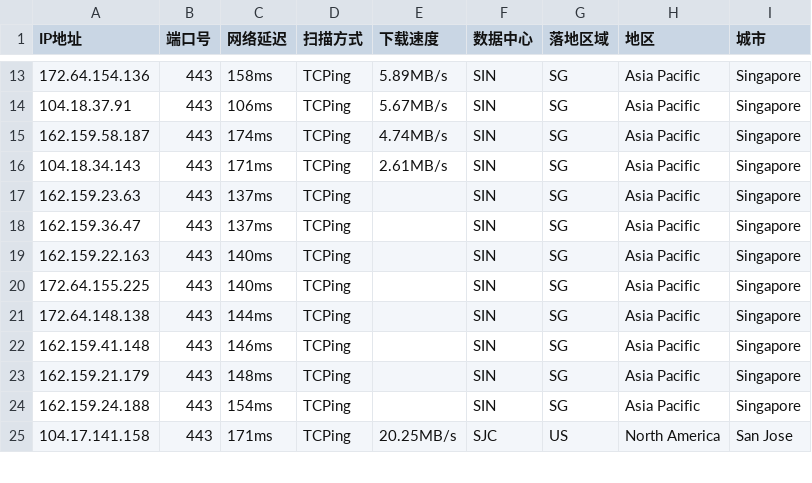
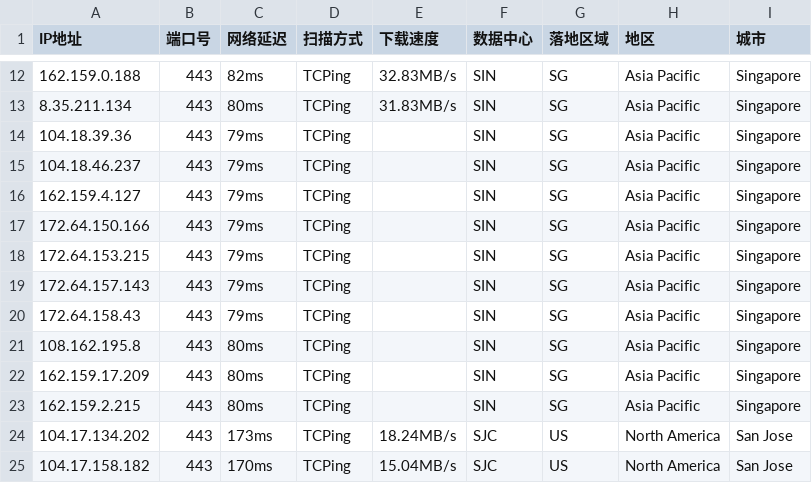
Before and after one commit to aihddelyy/Cloudflare_ips, a CSV file: CF.csv, drawn as a sheet; only a part is shown, gaps mark what is left out; the diff covers the shown part only.

```diff
--- a/CF.csv
+++ b/CF.csv
@@ -13,13 +12,14 @@
-172.64.154.136,443,158ms,TCPing,5.89MB/s,SIN,SG,Asia Pacific,Singapore
-104.18.37.91,443,106ms,TCPing,5.67MB/s,SIN,SG,Asia Pacific,Singapore
-162.159.58.187,443,174ms,TCPing,4.74MB/s,SIN,SG,Asia Pacific,Singapore
-104.18.34.143,443,171ms,TCPing,2.61MB/s,SIN,SG,Asia Pacific,Singapore
-162.159.23.63,443,137ms,TCPing,,SIN,SG,Asia Pacific,Singapore
-162.159.36.47,443,137ms,TCPing,,SIN,SG,Asia Pacific,Singapore
-162.159.22.163,443,140ms,TCPing,,SIN,SG,Asia Pacific,Singapore
-172.64.155.225,443,140ms,TCPing,,SIN,SG,Asia Pacific,Singapore
-172.64.148.138,443,144ms,TCPing,,SIN,SG,Asia Pacific,Singapore
-162.159.41.148,443,146ms,TCPing,,SIN,SG,Asia Pacific,Singapore
-162.159.21.179,443,148ms,TCPing,,SIN,SG,Asia Pacific,Singapore
-162.159.24.188,443,154ms,TCPing,,SIN,SG,Asia Pacific,Singapore
-104.17.141.158,443,171ms,TCPing,20.25MB/s,SJC,US,North America,San Jose
+162.159.0.188,443,82ms,TCPing,32.83MB/s,SIN,SG,Asia Pacific,Singapore
+8.35.211.134,443,80ms,TCPing,31.83MB/s,SIN,SG,Asia Pacific,Singapore
+104.18.39.36,443,79ms,TCPing,,SIN,SG,Asia Pacific,Singapore
+104.18.46.237,443,79ms,TCPing,,SIN,SG,Asia Pacific,Singapore
+162.159.4.127,443,79ms,TCPing,,SIN,SG,Asia Pacific,Singapore
+172.64.150.166,443,79ms,TCPing,,SIN,SG,Asia Pacific,Singapore
+172.64.153.215,443,79ms,TCPing,,SIN,SG,Asia Pacific,Singapore
+172.64.157.143,443,79ms,TCPing,,SIN,SG,Asia Pacific,Singapore
+172.64.158.43,443,79ms,TCPing,,SIN,SG,Asia Pacific,Singapore
+108.162.195.8,443,80ms,TCPing,,SIN,SG,Asia Pacific,Singapore
+162.159.17.209,443,80ms,TCPing,,SIN,SG,Asia Pacific,Singapore
+162.159.2.215,443,80ms,TCPing,,SIN,SG,Asia Pacific,Singapore
+104.17.134.202,443,173ms,TCPing,18.24MB/s,SJC,US,North America,San Jose
+104.17.158.182,443,170ms,TCPing,15.04MB/s,SJC,US,North America,San Jose
```
Also changed, not shown: 1 added row, 1 removed row and 74 edited cells elsewhere in this file, HK.csv, JP.csv, 10 other files.
